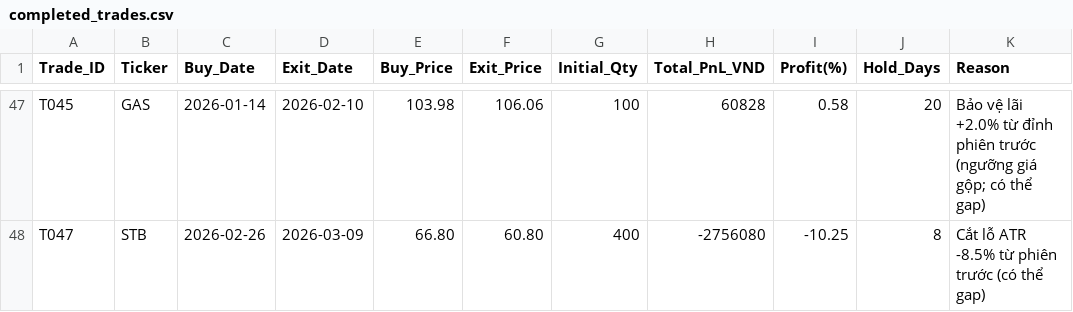
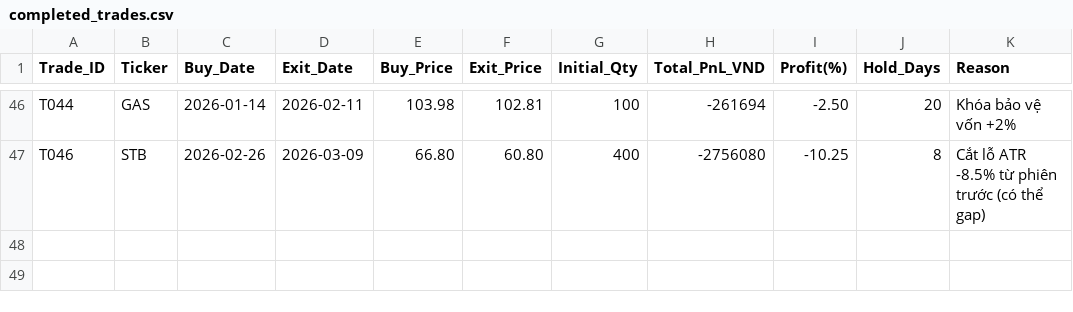
Before and after one commit to baoduonght/vnindexcycle, a CSV file: completed_trades.csv, drawn as a sheet; only a part is shown, gaps mark what is left out; addresses are those after the commit; the diff covers the shown part only; the diff names each change by its address in the sheet, - before the commit and + after, or states it on an @@ line.

```diff
--- a/completed_trades.csv
+++ b/completed_trades.csv
-A46 (Trade_ID): T045
+A46 (Trade_ID): T044
-D46 (Exit_Date): 2026-02-10
+D46 (Exit_Date): 2026-02-11
-F46 (Exit_Price): 106.06
+F46 (Exit_Price): 102.81
-H46 (Total_PnL_VND): 60828
+H46 (Total_PnL_VND): -261694
-I46 (Profit(%)): 0.58
+I46 (Profit(%)): -2.50
-K46 (Reason): Bảo vệ lãi +2.0% từ đỉnh phiên trước (ngưỡng giá gộp; có thể gap)
+K46 (Reason): Khóa bảo vệ vốn +2%
-A47 (Trade_ID): T047
+A47 (Trade_ID): T046
```
Also changed, not shown: 4 added rows, 5 removed rows and 54 edited cells elsewhere in this file, daily_nav.csv, trading_log.csv, 2 other files.
